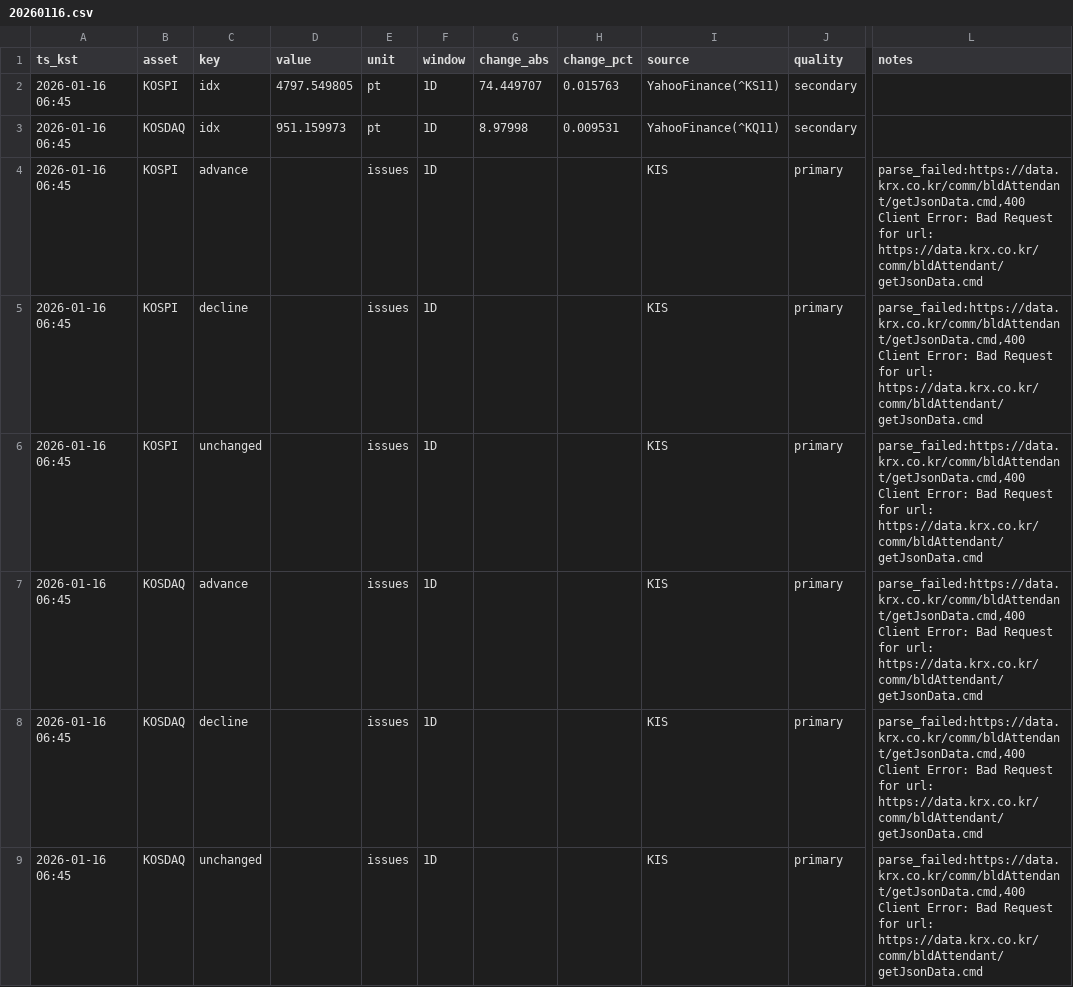
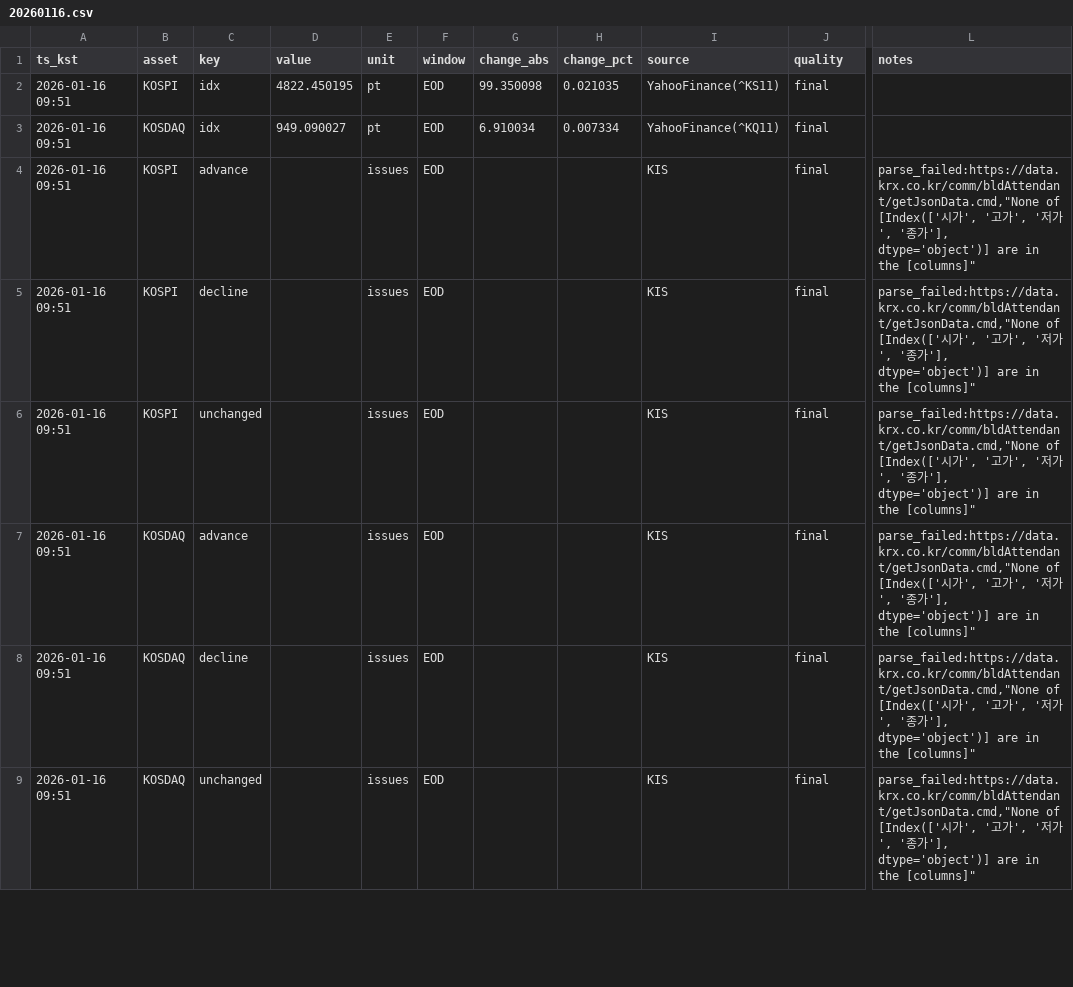
Before and after one commit to suchoforchat-creator/krx-feed, a CSV file: out/daily/20260116.csv, drawn as a sheet; only a part is shown, gaps mark what is left out; the diff covers the shown part only; the diff names each change by its address in the sheet, - before the commit and + after, or states it on an @@ line.

```diff
--- a/out/daily/20260116.csv
+++ b/out/daily/20260116.csv
-A2:A9 (ts_kst): 2026-01-16 06:45
+A2:A9 (ts_kst): 2026-01-16 09:51
-D2 (value): 4797.549805
+D2 (value): 4822.450195
-F2:F9 (window): 1D
+F2:F9 (window): EOD
-G2 (change_abs): 74.449707
+G2 (change_abs): 99.350098
-H2 (change_pct): 0.015763
+H2 (change_pct): 0.021035
-J2:J3 (quality): secondary
+J2:J3 (quality): final
-D3 (value): 951.159973
+D3 (value): 949.090027
-G3 (change_abs): 8.97998
+G3 (change_abs): 6.910034
-H3 (change_pct): 0.009531
+H3 (change_pct): 0.007334
-J4:J9 (quality): primary
+J4:J9 (quality): final
-L4:L9 (notes): parse_failed:https://data.krx.co.kr/comm/bldAttendant/getJsonData.cmd,400 Client Error: Bad Request for url: https://data.krx.co.kr/comm/bldAttendant/getJsonData.cmd
+L4:L9 (notes): parse_failed:https://data.krx.co.kr/comm/bldAttendant/getJsonData.cmd,"None of [Index(['시가', '고가', '저가', '종가'], dtype='object')] are in the [columns]"
```
Also changed, not shown: 3 added rows, 3 removed rows and 78 edited cells elsewhere in this file, out/history.csv, 2 other files.
